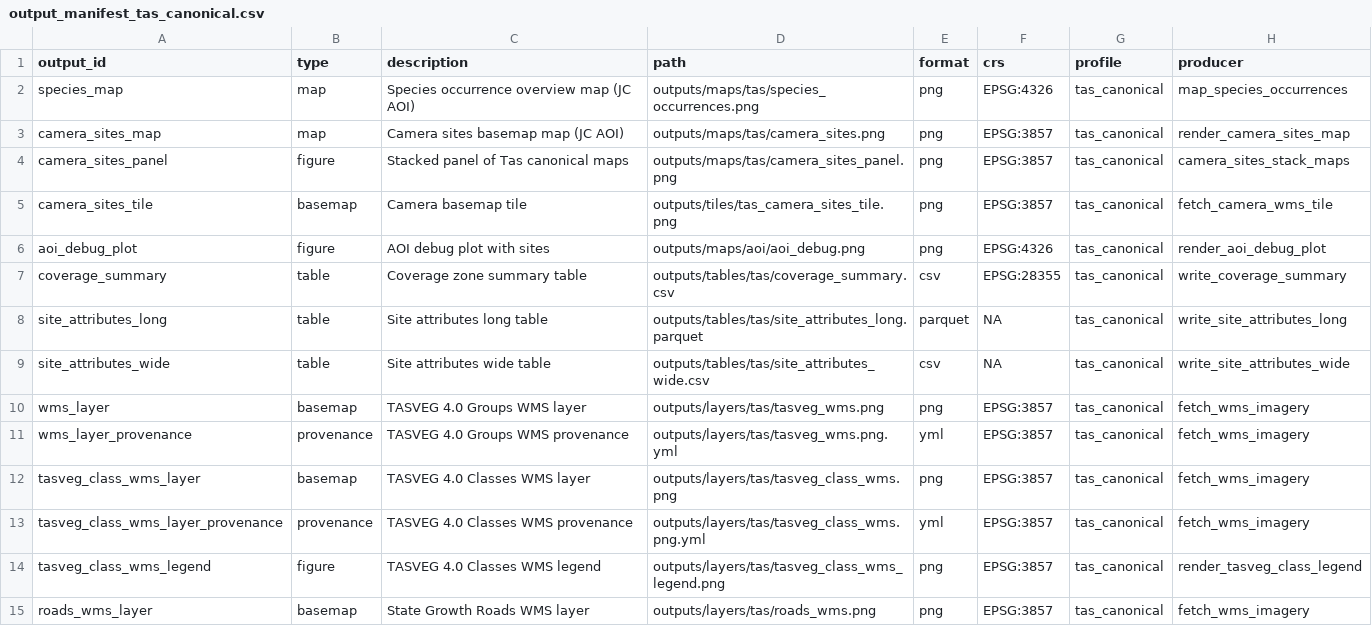
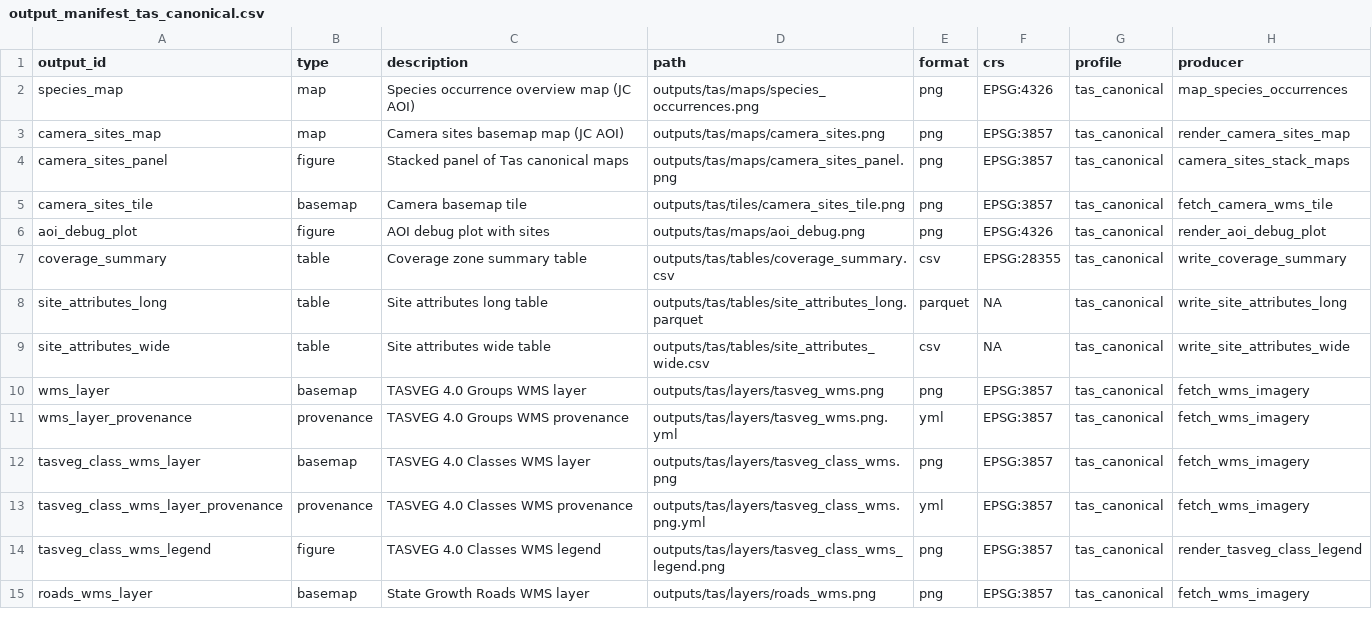
Before and after one commit to BWBrook/localmap_tas, a CSV file: inst/extdata/output_manifest_tas_canonical.csv, drawn as a sheet; only a part is shown; the diff covers the shown part only.

```diff
--- a/inst/extdata/output_manifest_tas_canonical.csv
+++ b/inst/extdata/output_manifest_tas_canonical.csv
@@ -1,15 +1,15 @@
 output_id,type,description,path,format,crs,profile,producer
-species_map,map,Species occurrence overview map (JC AOI),outputs/maps/tas/species_occurrences.png,png,EPSG:4326,tas_canonical,map_species_occurrences
-camera_sites_map,map,Camera sites basemap map (JC AOI),outputs/maps/tas/camera_sites.png,png,EPSG:3857,tas_canonical,render_camera_sites_map
-camera_sites_panel,figure,Stacked panel of Tas canonical maps,outputs/maps/tas/camera_sites_panel.png,png,EPSG:3857,tas_canonical,camera_sites_stack_maps
-camera_sites_tile,basemap,Camera basemap tile,outputs/tiles/tas_camera_sites_tile.png,png,EPSG:3857,tas_canonical,fetch_camera_wms_tile
-aoi_debug_plot,figure,AOI debug plot with sites,outputs/maps/aoi/aoi_debug.png,png,EPSG:4326,tas_canonical,render_aoi_debug_plot
-coverage_summary,table,Coverage zone summary table,outputs/tables/tas/coverage_summary.csv,csv,EPSG:28355,tas_canonical,write_coverage_summary
-site_attributes_long,table,Site attributes long table,outputs/tables/tas/site_attributes_long.parquet,parquet,NA,tas_canonical,write_site_attributes_long
-site_attributes_wide,table,Site attributes wide table,outputs/tables/tas/site_attributes_wide.csv,csv,NA,tas_canonical,write_site_attributes_wide
-wms_layer,basemap,TASVEG 4.0 Groups WMS layer,outputs/layers/tas/tasveg_wms.png,png,EPSG:3857,tas_canonical,fetch_wms_imagery
-wms_layer_provenance,provenance,TASVEG 4.0 Groups WMS provenance,outputs/layers/tas/tasveg_wms.png.yml,yml,EPSG:3857,tas_canonical,fetch_wms_imagery
-tasveg_class_wms_layer,basemap,TASVEG 4.0 Classes WMS layer,outputs/layers/tas/tasveg_class_wms.png,png,EPSG:3857,tas_canonical,fetch_wms_imagery
-tasveg_class_wms_layer_provenance,provenance,TASVEG 4.0 Classes WMS provenance,outputs/layers/tas/tasveg_class_wms.png.yml,yml,EPSG:3857,tas_canonical,fetch_wms_imagery
-tasveg_class_wms_legend,figure,TASVEG 4.0 Classes WMS legend,outputs/layers/tas/tasveg_class_wms_legend.png,png,EPSG:3857,tas_canonical,render_tasveg_class_legend
-roads_wms_layer,basemap,State Growth Roads WMS layer,outputs/layers/tas/roads_wms.png,png,EPSG:3857,tas_canonical,fetch_wms_imagery
+species_map,map,Species occurrence overview map (JC AOI),outputs/tas/maps/species_occurrences.png,png,EPSG:4326,tas_canonical,map_species_occurrences
+camera_sites_map,map,Camera sites basemap map (JC AOI),outputs/tas/maps/camera_sites.png,png,EPSG:3857,tas_canonical,render_camera_sites_map
+camera_sites_panel,figure,Stacked panel of Tas canonical maps,outputs/tas/maps/camera_sites_panel.png,png,EPSG:3857,tas_canonical,camera_sites_stack_maps
+camera_sites_tile,basemap,Camera basemap tile,outputs/tas/tiles/camera_sites_tile.png,png,EPSG:3857,tas_canonical,fetch_camera_wms_tile
+aoi_debug_plot,figure,AOI debug plot with sites,outputs/tas/maps/aoi_debug.png,png,EPSG:4326,tas_canonical,render_aoi_debug_plot
+coverage_summary,table,Coverage zone summary table,outputs/tas/tables/coverage_summary.csv,csv,EPSG:28355,tas_canonical,write_coverage_summary
+site_attributes_long,table,Site attributes long table,outputs/tas/tables/site_attributes_long.parquet,parquet,NA,tas_canonical,write_site_attributes_long
+site_attributes_wide,table,Site attributes wide table,outputs/tas/tables/site_attributes_wide.csv,csv,NA,tas_canonical,write_site_attributes_wide
+wms_layer,basemap,TASVEG 4.0 Groups WMS layer,outputs/tas/layers/tasveg_wms.png,png,EPSG:3857,tas_canonical,fetch_wms_imagery
+wms_layer_provenance,provenance,TASVEG 4.0 Groups WMS provenance,outputs/tas/layers/tasveg_wms.png.yml,yml,EPSG:3857,tas_canonical,fetch_wms_imagery
+tasveg_class_wms_layer,basemap,TASVEG 4.0 Classes WMS layer,outputs/tas/layers/tasveg_class_wms.png,png,EPSG:3857,tas_canonical,fetch_wms_imagery
+tasveg_class_wms_layer_provenance,provenance,TASVEG 4.0 Classes WMS provenance,outputs/tas/layers/tasveg_class_wms.png.yml,yml,EPSG:3857,tas_canonical,fetch_wms_imagery
+tasveg_class_wms_legend,figure,TASVEG 4.0 Classes WMS legend,outputs/tas/layers/tasveg_class_wms_legend.png,png,EPSG:3857,tas_canonical,render_tasveg_class_legend
+roads_wms_layer,basemap,State Growth Roads WMS layer,outputs/tas/layers/roads_wms.png,png,EPSG:3857,tas_canonical,fetch_wms_imagery
```
Also changed, not shown: 67 edited cells elsewhere in this file, inst/extdata/output_manifest_demo.csv, inst/extdata/output_manifest_v1.csv, 35 other files.
